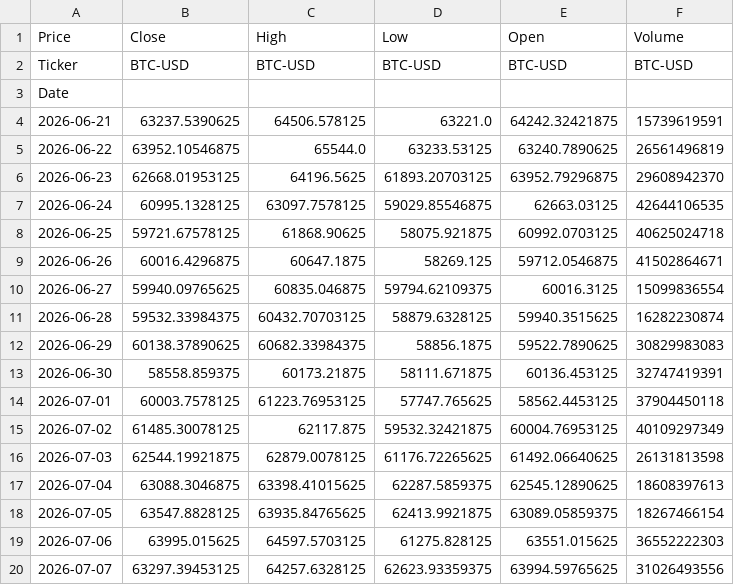
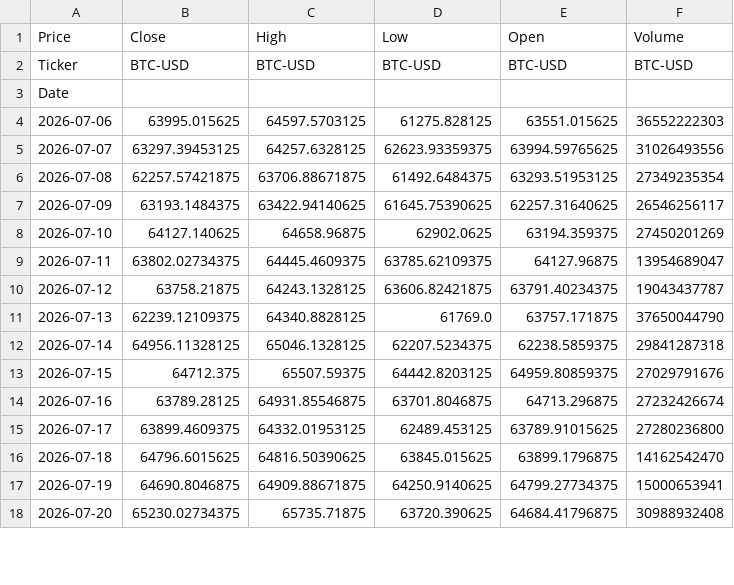
Before and after one commit to hunter198333/Digitrades, a CSV file: data/BTC-USD_data.csv, drawn as a sheet; only a part is shown; the shorter side is filled out with more unchanged rows; removed rows and columns are numbered as before the commit, all else as after; the diff covers the shown part only; the diff names each change by its address in the sheet, - before the commit and + after, or states it on an @@ line.

```diff
--- a/data/BTC-USD_data.csv
+++ b/data/BTC-USD_data.csv
-row 4: 2026-06-21 | 63237.5390625 | 64506.578125 | 63221.0 | 64242.32421875 | 15739619591
-row 5: 2026-06-22 | 63952.10546875 | 65544.0 | 63233.53125 | 63240.7890625 | 26561496819
-row 6: 2026-06-23 | 62668.01953125 | 64196.5625 | 61893.20703125 | 63952.79296875 | 29608942370
-row 7: 2026-06-24 | 60995.1328125 | 63097.7578125 | 59029.85546875 | 62663.03125 | 42644106535
-row 8: 2026-06-25 | 59721.67578125 | 61868.90625 | 58075.921875 | 60992.0703125 | 40625024718
-row 9: 2026-06-26 | 60016.4296875 | 60647.1875 | 58269.125 | 59712.0546875 | 41502864671
-row 10: 2026-06-27 | 59940.09765625 | 60835.046875 | 59794.62109375 | 60016.3125 | 15099836554
-row 11: 2026-06-28 | 59532.33984375 | 60432.70703125 | 58879.6328125 | 59940.3515625 | 16282230874
-row 12: 2026-06-29 | 60138.37890625 | 60682.33984375 | 58856.1875 | 59522.7890625 | 30829983083
-row 13: 2026-06-30 | 58558.859375 | 60173.21875 | 58111.671875 | 60136.453125 | 32747419391
-row 14: 2026-07-01 | 60003.7578125 | 61223.76953125 | 57747.765625 | 58562.4453125 | 37904450118
-row 15: 2026-07-02 | 61485.30078125 | 62117.875 | 59532.32421875 | 60004.76953125 | 40109297349
-row 16: 2026-07-03 | 62544.19921875 | 62879.0078125 | 61176.72265625 | 61492.06640625 | 26131813598
-row 17: 2026-07-04 | 63088.3046875 | 63398.41015625 | 62287.5859375 | 62545.12890625 | 18608397613
-row 18: 2026-07-05 | 63547.8828125 | 63935.84765625 | 62413.9921875 | 63089.05859375 | 18267466154
```
Also changed, not shown: 16 added rows and 5 edited cells elsewhere in this file, 1 other file.
